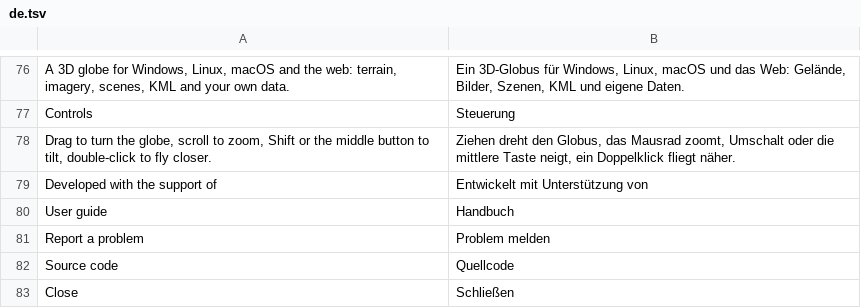
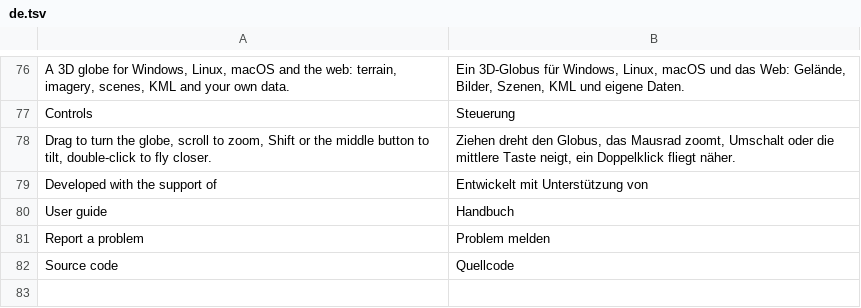
Before and after one commit to Valery35/planetx-lite, a TSV file: crates/ui/i18n/de.tsv, drawn as a sheet; only a part is shown, gaps mark what is left out; the diff names each change by its address in the sheet, - before the commit and + after, or states it on an @@ line.

```diff
--- a/crates/ui/i18n/de.tsv
+++ b/crates/ui/i18n/de.tsv
-row 83: Close | Schließen
```
Also changed, not shown: crates/ui/i18n/az.tsv, crates/ui/i18n/ja.tsv, 13 other files.
